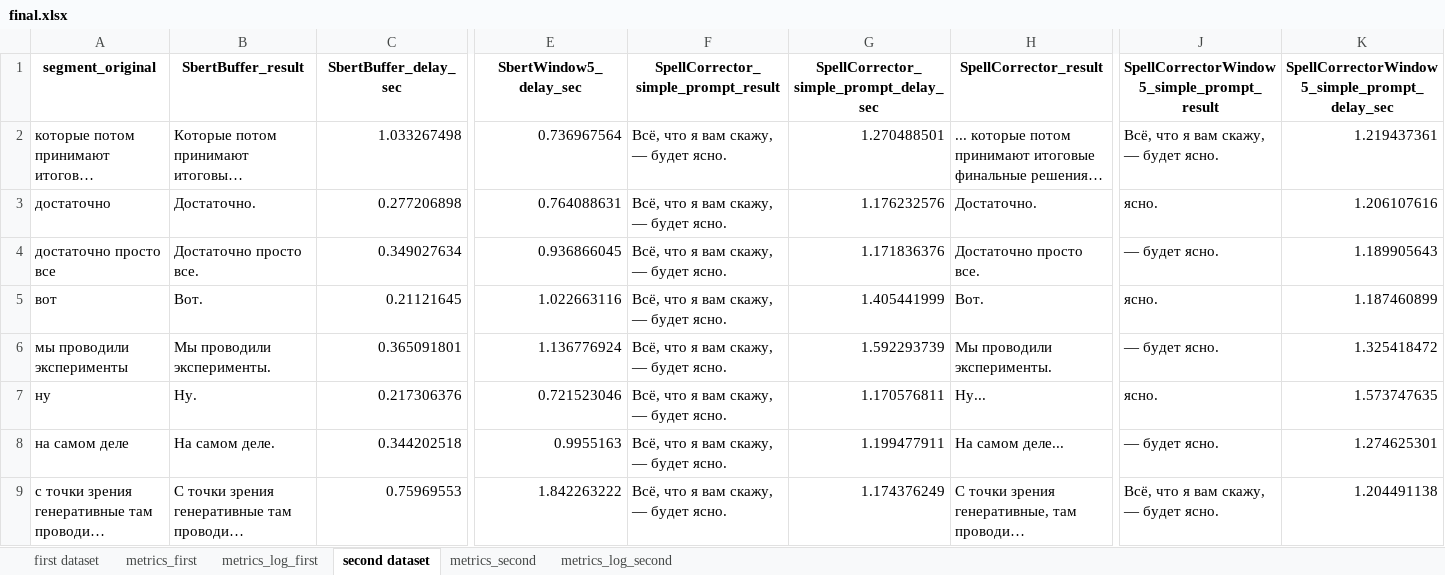
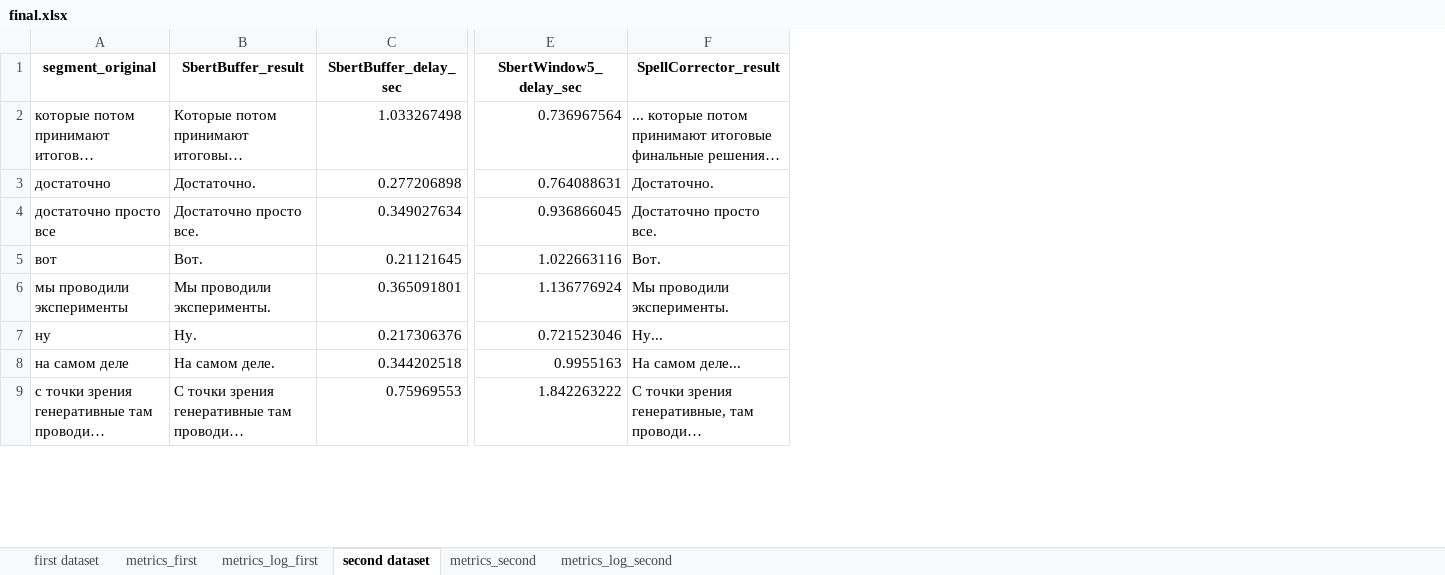
Before and after one commit to ViktoriaKrasnova15/punctuation_for_asr, an Excel workbook: final.xlsx, sheet second dataset, drawn as a sheet; only a part is shown, gaps mark what is left out; long unchanged cells end in …; values as stored, in another font and other column widths than the file's, no borders; the diff names each change by its address in the sheet, - before the commit and + after, or states it on an @@ line.

Commit message:
Add files via upload

```diff
--- a/final.xlsx (sheet second dataset)
+++ b/final.xlsx (sheet second dataset)
-column F, rows 1-9: SpellCorrector_simple_prompt_result | Всё, что я вам скажу, — будет ясно. | Всё, что я вам скажу, — будет ясно. | Всё, что я вам скажу, — будет ясно. | Всё, что я вам скажу, — будет ясно. | Всё, что я вам скажу, — будет ясно. | Всё, что я вам скажу, — будет ясно. | Всё, что я вам скажу, — будет ясно. | Всё, что я вам скажу, — будет ясно.
-column G, rows 1-9: SpellCorrector_simple_prompt_delay_sec | 1.270488501 | 1.176232576 | 1.171836376 | 1.405441999 | 1.592293739 | 1.170576811 | 1.199477911 | 1.174376249
-column J, rows 1-9: SpellCorrectorWindow5_simple_prompt_result | Всё, что я вам скажу, — будет ясно. | ясно. | — будет ясно. | ясно. | — будет ясно. | ясно. | — будет ясно. | Всё, что я вам скажу, — будет ясно.
-column K, rows 1-9: SpellCorrectorWindow5_simple_prompt_delay_sec | 1.219437361 | 1.206107616 | 1.189905643 | 1.187460899 | 1.325418472 | 1.573747635 | 1.274625301 | 1.204491138
```
Also changed, not shown: sheet first dataset.
